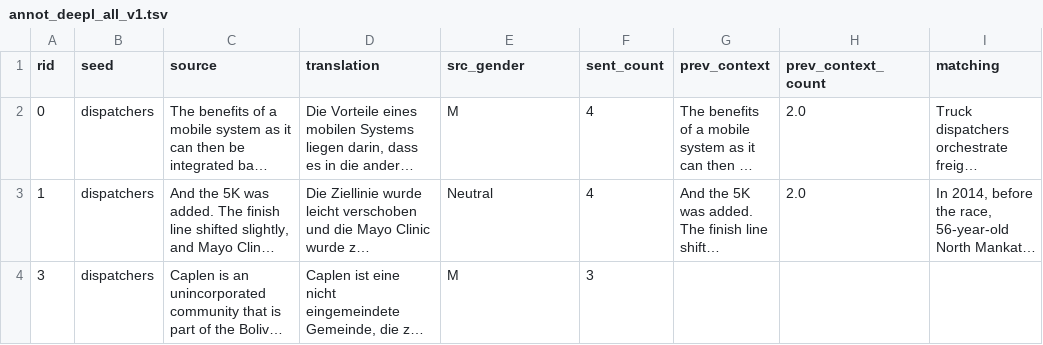
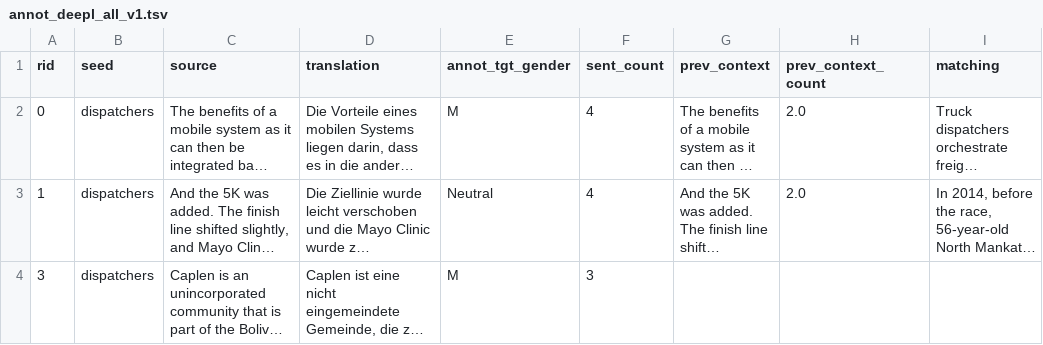
Before and after one commit to g8a9/building-bridges-gender-fair-german-mt, a TSV file: data/wikipedia/annot_deepl_all_v1.tsv, drawn as a sheet; only a part is shown; long unchanged cells end in …; the diff names each change by its address in the sheet, - before the commit and + after, or states it on an @@ line.

```diff
--- a/data/wikipedia/annot_deepl_all_v1.tsv
+++ b/data/wikipedia/annot_deepl_all_v1.tsv
-E1: src_gender
+E1: annot_tgt_gender
```
Also changed, not shown: data/wikipedia/annot_deepl_common_v1.tsv, data/wikipedia/annot_deepl_valid_v1.tsv, 3 other files.
